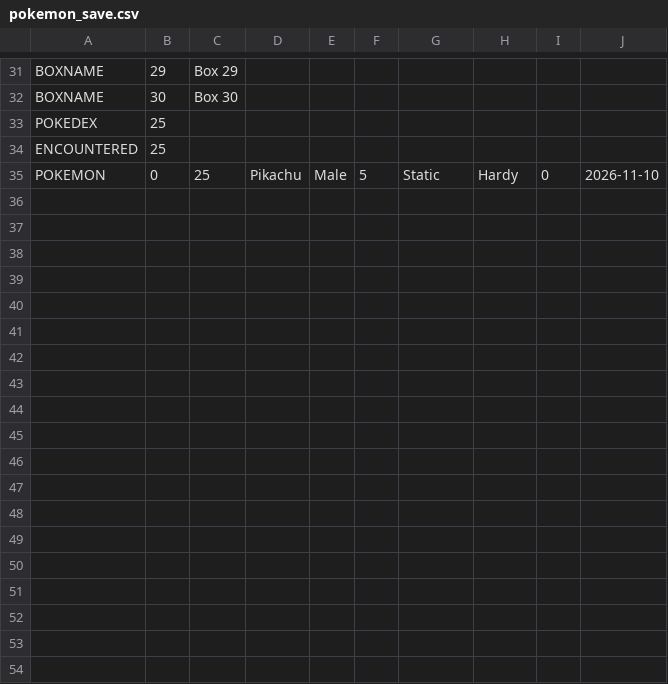
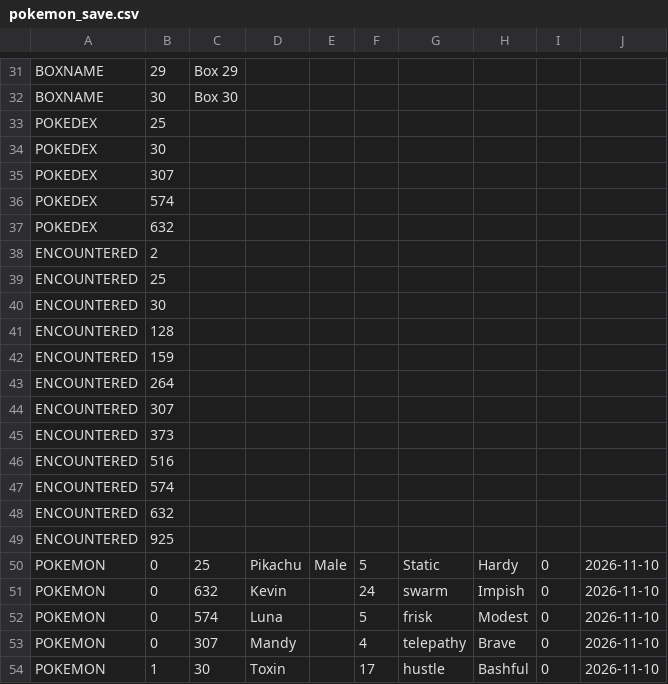
Before and after one commit to Shadowbladeee/DSA-Project, a CSV file: pokemon_save.csv, drawn as a sheet; only a part is shown, gaps mark what is left out; the diff names each change by its address in the sheet, - before the commit and + after, or states it on an @@ line.

```diff
--- a/pokemon_save.csv
+++ b/pokemon_save.csv
+row 34: POKEDEX | 30
+row 35: POKEDEX | 307
+row 36: POKEDEX | 574
+row 37: POKEDEX | 632
+row 38: ENCOUNTERED | 2
+row 40: ENCOUNTERED | 30
+row 41: ENCOUNTERED | 128
+row 42: ENCOUNTERED | 159
+row 43: ENCOUNTERED | 264
+row 44: ENCOUNTERED | 307
+row 45: ENCOUNTERED | 373
+row 46: ENCOUNTERED | 516
+row 47: ENCOUNTERED | 574
+row 48: ENCOUNTERED | 632
+row 49: ENCOUNTERED | 925
+row 51: POKEMON | 0 | 632 | Kevin |  | 24 | swarm | Impish | 0 | 2026-11-10
+row 52: POKEMON | 0 | 574 | Luna |  | 5 | frisk | Modest | 0 | 2026-11-10
+row 53: POKEMON | 0 | 307 | Mandy |  | 4 | telepathy | Brave | 0 | 2026-11-10
+row 54: POKEMON | 1 | 30 | Toxin |  | 17 | hustle | Bashful | 0 | 2026-11-10
```
Also changed, not shown: 5 other files.
